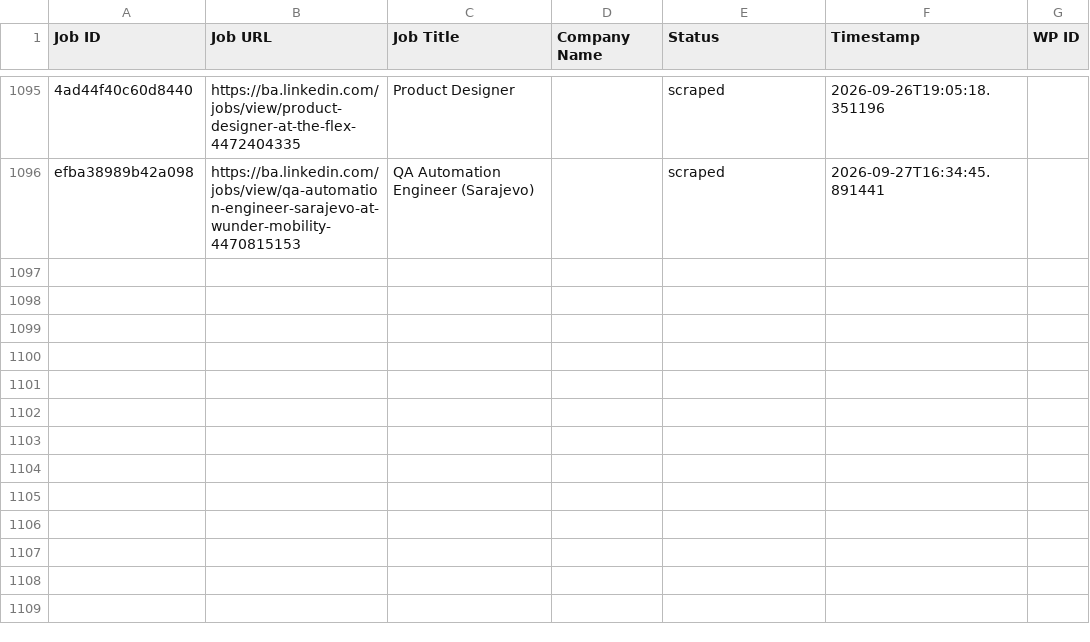
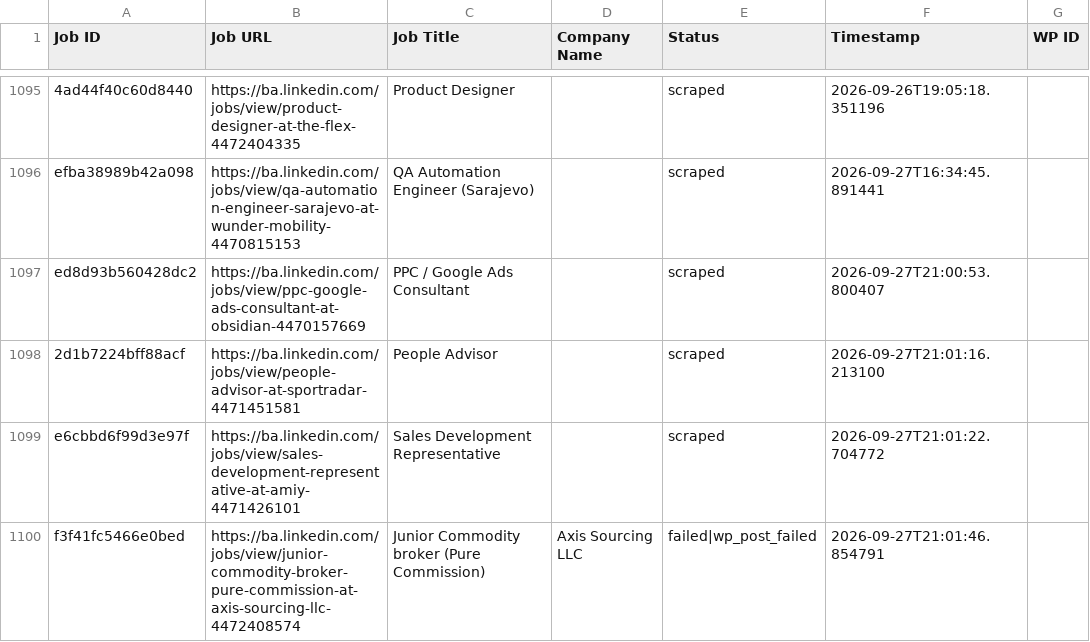
Before and after one commit to mimusdesign/ba, a CSV file: processed_jobs.csv, drawn as a sheet; only a part is shown, gaps mark what is left out; the diff names each change by its address in the sheet, - before the commit and + after, or states it on an @@ line.

```diff
--- a/processed_jobs.csv
+++ b/processed_jobs.csv
+row 1097: ed8d93b560428dc2 | https://ba.linkedin.com/jobs/view/ppc-google-ads-consultant-at-obsidian-4470157669 | PPC / Google Ads Consultant |  | scraped | 2026-09-27T21:00:53.800407
+row 1098: 2d1b7224bff88acf | https://ba.linkedin.com/jobs/view/people-advisor-at-sportradar-4471451581 | People Advisor |  | scraped | 2026-09-27T21:01:16.213100
+row 1099: e6cbbd6f99d3e97f | https://ba.linkedin.com/jobs/view/sales-development-representative-at-amiy-4471426101 | Sales Development Representative |  | scraped | 2026-09-27T21:01:22.704772
+row 1100: f3f41fc5466e0bed | https://ba.linkedin.com/jobs/view/junior-commodity-broker-pure-commission-at-axis-sourcing-llc-4472408574 | Junior Commodity broker (Pure Commission) | Axis Sourcing LLC | failed|wp_post_failed | 2026-09-27T21:01:46.854791
```
